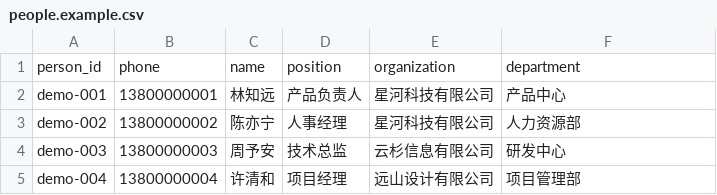
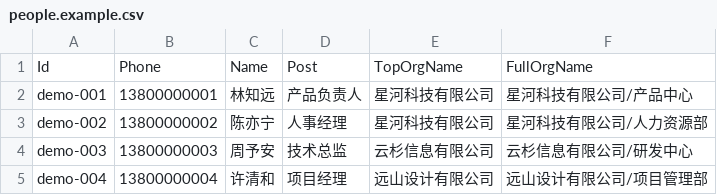
Before and after one commit to zuozishi/CallHelper, a CSV file: samples/people.example.csv, drawn as a sheet.

```diff
--- a/samples/people.example.csv
+++ b/samples/people.example.csv
@@ -1,5 +1,5 @@
-person_id,phone,name,position,organization,department
-demo-001,13800000001,林知远,产品负责人,星河科技有限公司,产品中心
-demo-002,13800000002,陈亦宁,人事经理,星河科技有限公司,人力资源部
-demo-003,13800000003,周予安,技术总监,云杉信息有限公司,研发中心
-demo-004,13800000004,许清和,项目经理,远山设计有限公司,项目管理部
+Id,Phone,Name,Post,TopOrgName,FullOrgName
+demo-001,13800000001,林知远,产品负责人,星河科技有限公司,星河科技有限公司/产品中心
+demo-002,13800000002,陈亦宁,人事经理,星河科技有限公司,星河科技有限公司/人力资源部
+demo-003,13800000003,周予安,技术总监,云杉信息有限公司,云杉信息有限公司/研发中心
+demo-004,13800000004,许清和,项目经理,远山设计有限公司,远山设计有限公司/项目管理部
```
Also changed, not shown: 40 other files.
